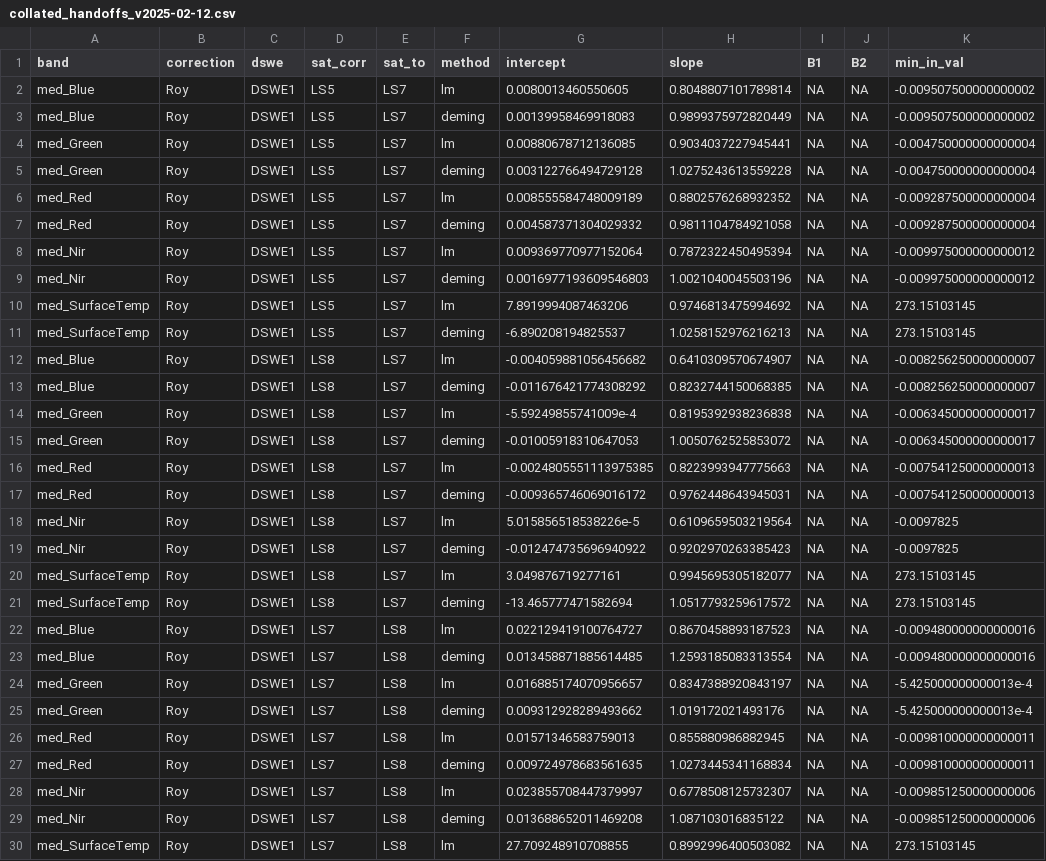
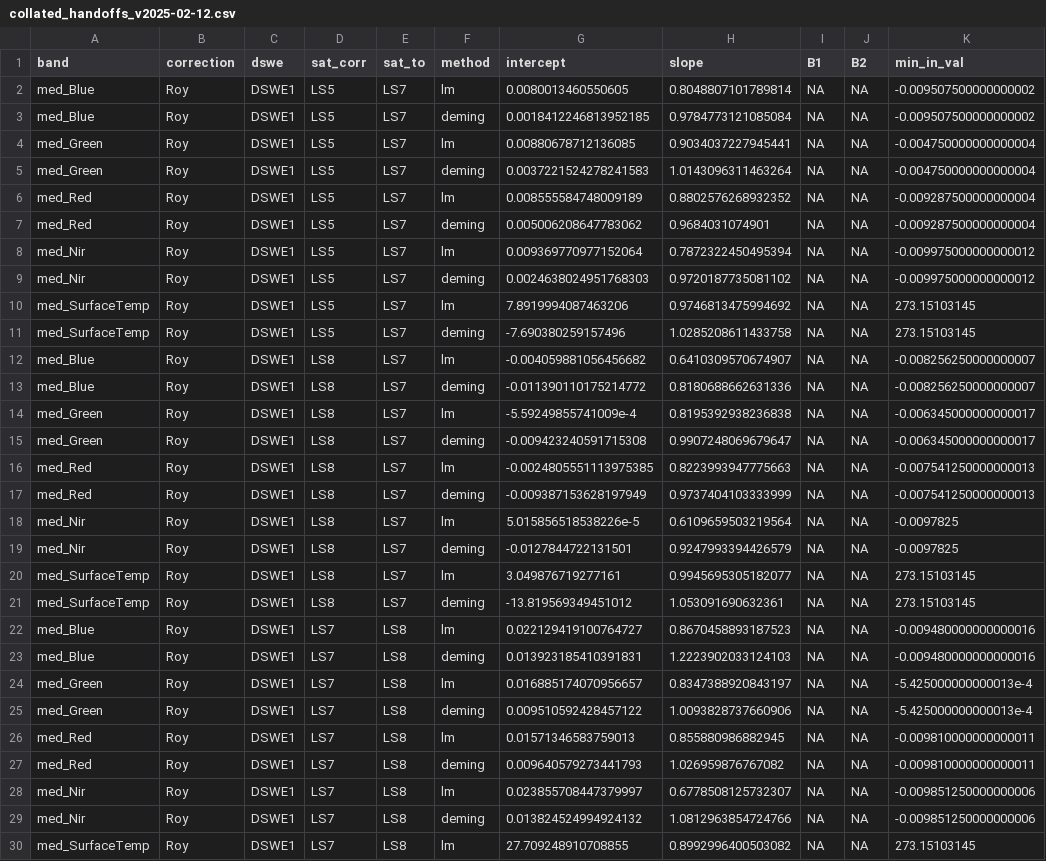
Before and after one commit to AquaSat/AquaMatch_lakeSR, a CSV file: e_calculate_handoffs/out/collated_handoffs_v2025-02-12.csv, drawn as a sheet; only a part is shown; the diff covers the shown part only; the diff names each change by its address in the sheet, - before the commit and + after, or states it on an @@ line.

Commit message:
work on handoff documentation;

```diff
--- a/e_calculate_handoffs/out/collated_handoffs_v2025-02-12.csv
+++ b/e_calculate_handoffs/out/collated_handoffs_v2025-02-12.csv
-G3 (intercept): 0.00139958469918083
+G3 (intercept): 0.0018412246813952185
-H3 (slope): 0.9899375972820449
+H3 (slope): 0.9784773121085084
-G5 (intercept): 0.003122766494729128
+G5 (intercept): 0.0037221524278241583
-H5 (slope): 1.0275243613559228
+H5 (slope): 1.0143096311463264
-G7 (intercept): 0.004587371304029332
+G7 (intercept): 0.005006208647783062
-H7 (slope): 0.9811104784921058
+H7 (slope): 0.9684031074901
-G9 (intercept): 0.0016977193609546803
+G9 (intercept): 0.0024638024951768303
-H9 (slope): 1.0021040045503196
+H9 (slope): 0.9720187735081102
-G11 (intercept): -6.890208194825537
+G11 (intercept): -7.690380259157496
-H11 (slope): 1.0258152976216213
+H11 (slope): 1.0285208611433758
-G13 (intercept): -0.011676421774308292
+G13 (intercept): -0.011390110175214772
-H13 (slope): 0.8232744150068385
+H13 (slope): 0.8180688662631336
-G15 (intercept): -0.01005918310647053
+G15 (intercept): -0.009423240591715308
-H15 (slope): 1.0050762525853072
+H15 (slope): 0.9907248069679647
-G17 (intercept): -0.009365746069016172
+G17 (intercept): -0.009387153628197949
-H17 (slope): 0.9762448643945031
+H17 (slope): 0.9737404103333999
-G19 (intercept): -0.012474735696940922
+G19 (intercept): -0.0127844722131501
-H19 (slope): 0.9202970263385423
+H19 (slope): 0.9247993394426579
-G21 (intercept): -13.465777471582694
+G21 (intercept): -13.819569349451012
-H21 (slope): 1.0517793259617572
+H21 (slope): 1.053091690632361
-G23 (intercept): 0.013458871885614485
+G23 (intercept): 0.013923185410391831
-H23 (slope): 1.2593185083313554
+H23 (slope): 1.2223902033124103
-G25 (intercept): 0.009312928289493662
+G25 (intercept): 0.009510592428457122
-H25 (slope): 1.019172021493176
+H25 (slope): 1.0093828737660906
-G27 (intercept): 0.009724978683561635
+G27 (intercept): 0.009640579273441793
-H27 (slope): 1.0273445341168834
+H27 (slope): 1.026959876767082
-G29 (intercept): 0.013688652011469208
+G29 (intercept): 0.013824524994924132
-H29 (slope): 1.087103016835122
+H29 (slope): 1.0812963854724766
```
Also changed, not shown: 52 edited cells elsewhere in this file, 32 other files.
